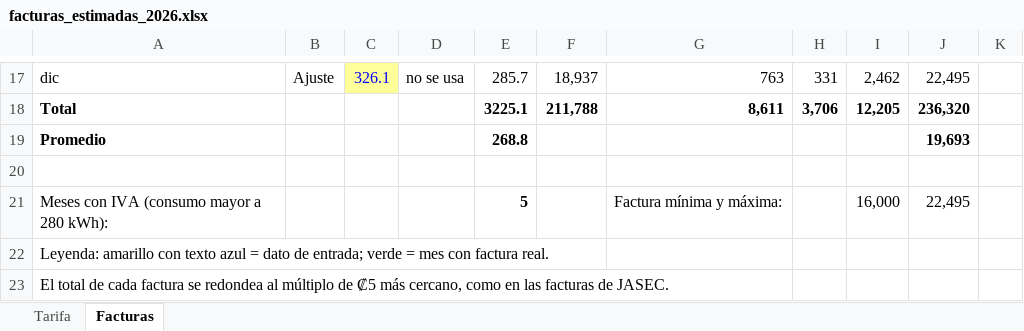
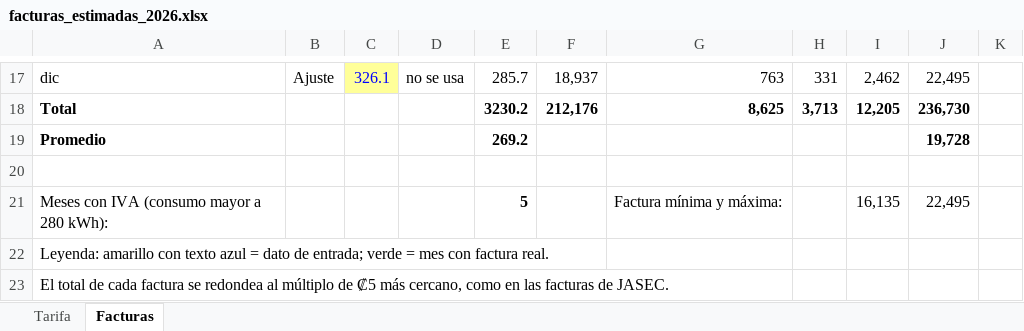
Before and after one commit to Jordis17/PROYECTO-2-FOTOVOLTAICOS, an Excel workbook: consumo/facturas_estimadas_2026.xlsx, sheet Facturas, drawn as a sheet; only a part is shown, gaps mark what is left out; values as stored, in another font and other column widths than the file's, no borders; the diff covers the shown part only; the diff names each change by its address in the sheet, - before the commit and + after, or states it on an @@ line.

```diff
--- a/consumo/facturas_estimadas_2026.xlsx (sheet Facturas)
+++ b/consumo/facturas_estimadas_2026.xlsx (sheet Facturas)
-E18: 3225.1
+E18: 3230.2
-F18: 211,788
+F18: 212,176
-G18: 8,611
+G18: 8,625
-H18: 3,706
+H18: 3,713
-J18: 236,320
+J18: 236,730
-E19: 268.8
+E19: 269.2
-J19: 19,693
+J19: 19,728
-I21: 16,000
+I21: 16,135
```
Also changed, not shown: 28 edited cells elsewhere in this sheet, 2 other files.
